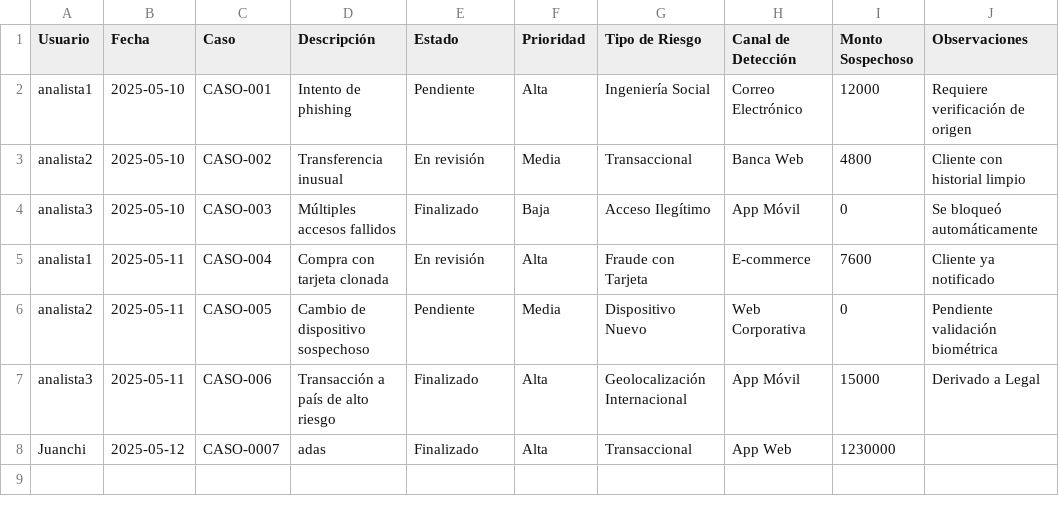
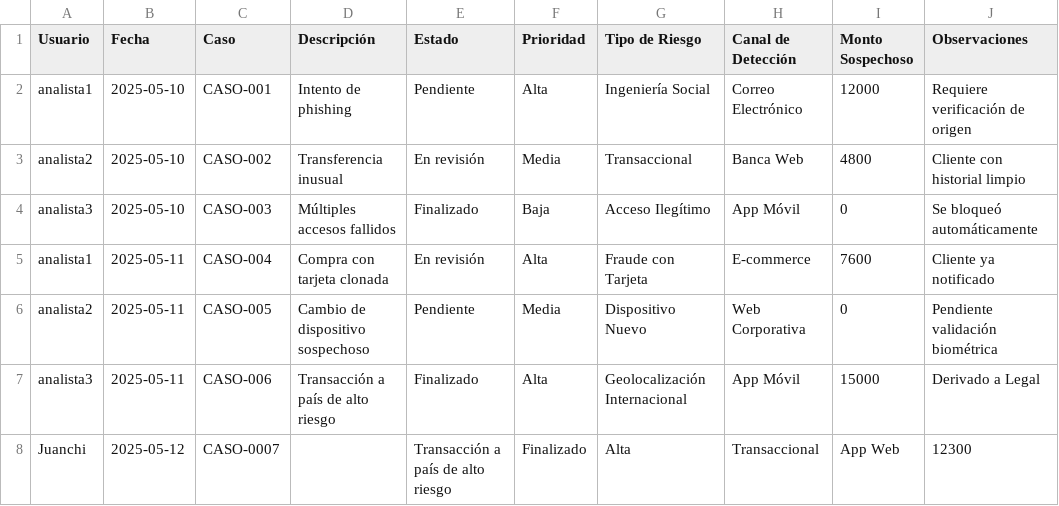
Before and after one commit to Juanchirobot/formulario-cargas, a CSV file: historico_carga.csv, drawn as a sheet.

Commit message:
Update historico_carga.csv

```diff
--- a/historico_carga.csv
+++ b/historico_carga.csv
@@ -7,2 +7,2 @@ analista2,2025-05-11,CASO-005,Cambio de dispositivo sospechoso,Pendiente,Media,D
 analista3,2025-05-11,CASO-006,Transacción a país de alto riesgo,Finalizado,Alta,Geolocalización Internacional,App Móvil,15000,Derivado a Legal
-Juanchi,2025-05-12,CASO-0007,adas,Finalizado,Alta,Transaccional,App Web,1230000,
+Juanchi,2025-05-12,CASO-0007,,Transacción a país de alto riesgo,Finalizado,Alta,Transaccional,App Web,12300,
```
